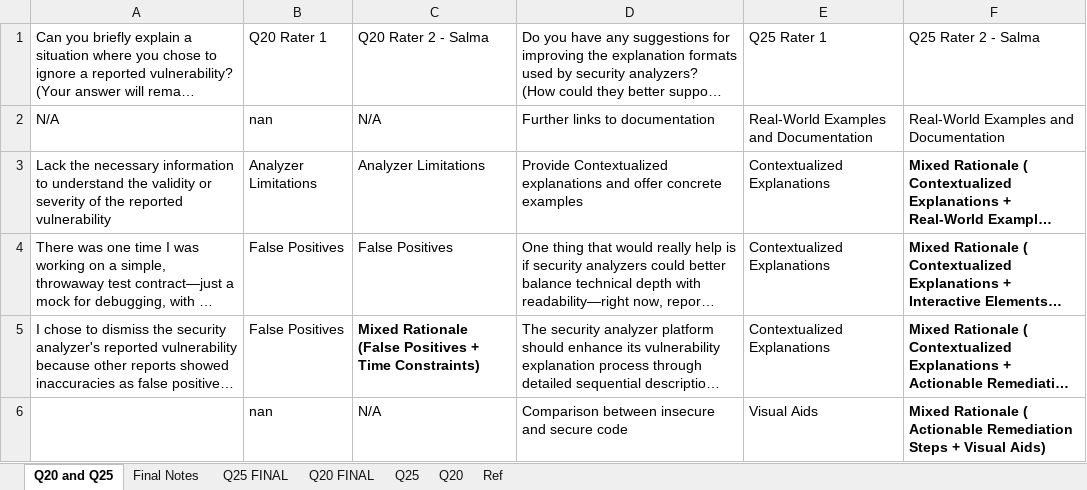
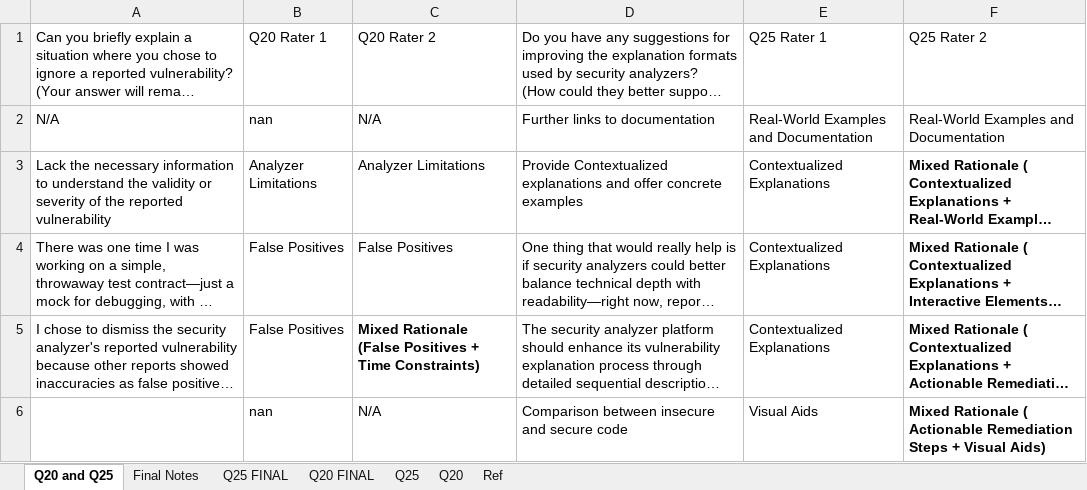
Before and after one commit to blockchain-security-artifacts/sc-developer-study-1, an Excel workbook: Surveying Smart Contract Developers/Card Sorting Q20 and Q25 XaD.xlsx, sheet Q20 and Q25, drawn as a sheet; only a part is shown; long unchanged cells end in …; values as stored, in another font and other column widths than the file's, no borders; charts and pictures not drawn; the diff names each change by its address in the sheet, - before the commit and + after, or states it on an @@ line.

```diff
--- a/Surveying Smart Contract Developers/Card Sorting Q20 and Q25 XaD.xlsx (sheet Q20 and Q25)
+++ b/Surveying Smart Contract Developers/Card Sorting Q20 and Q25 XaD.xlsx (sheet Q20 and Q25)
-C1: Q20 Rater 2 - Salma
+C1: Q20 Rater 2
-F1: Q25 Rater 2 - Salma
+F1: Q25 Rater 2
```
Also changed, not shown: charts or pictures, 1 other file.
